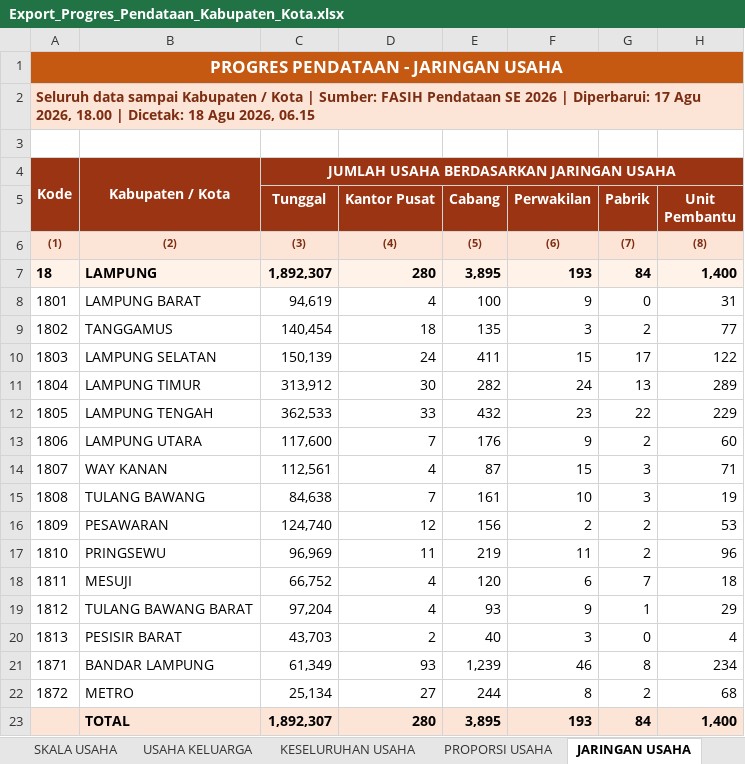
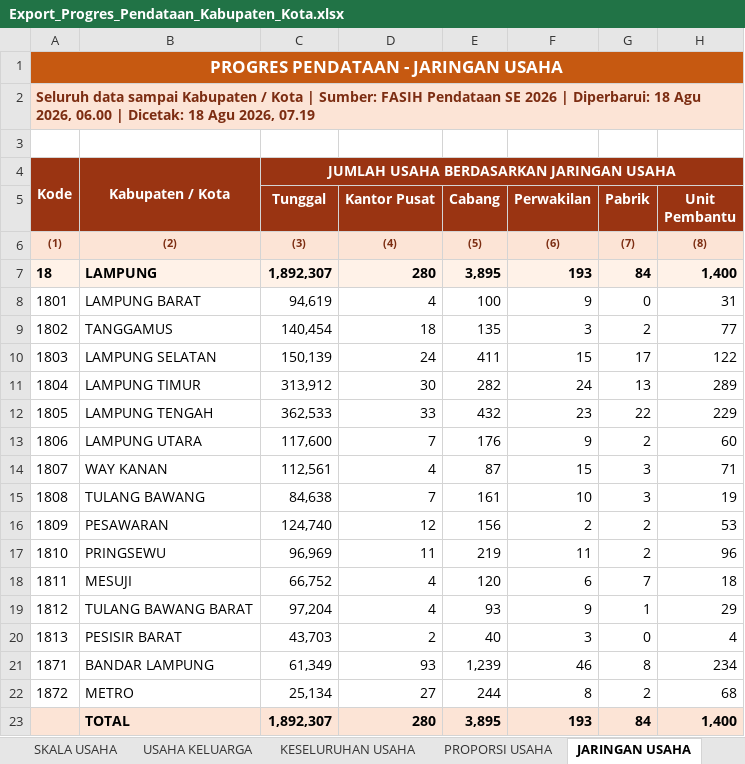
Before and after one commit to stathub1800/SE2026, an Excel workbook: data/Export_Progres_Pendataan_Kabupaten_Kota.xlsx, sheet JARINGAN USAHA, drawn as a sheet; values as stored, in another font and other column widths than the file's, no borders; the diff names each change by its address in the sheet, - before the commit and + after, or states it on an @@ line.

```diff
--- a/data/Export_Progres_Pendataan_Kabupaten_Kota.xlsx (sheet JARINGAN USAHA)
+++ b/data/Export_Progres_Pendataan_Kabupaten_Kota.xlsx (sheet JARINGAN USAHA)
-A2: …| Diperbarui: 17 Agu 2026, 18.00 | Dicetak: 18 Agu 2026, 06.15
+A2: …| Diperbarui: 18 Agu 2026, 06.00 | Dicetak: 18 Agu 2026, 07.19
```
Also changed, not shown: sheet PROPORSI PERTANIAN NON PERTANIA, sheet PROGRES PENDATAAN, sheet SKALA USAHA, sheet PROPORSI USAHA, sheet USAHA KELUARGA, sheet KESELURUHAN USAHA, 1 more sheet, data/Export_Progres_Pemutakhiran_Keluarga_Kabupaten_Kota.xlsx, 1 other file.
